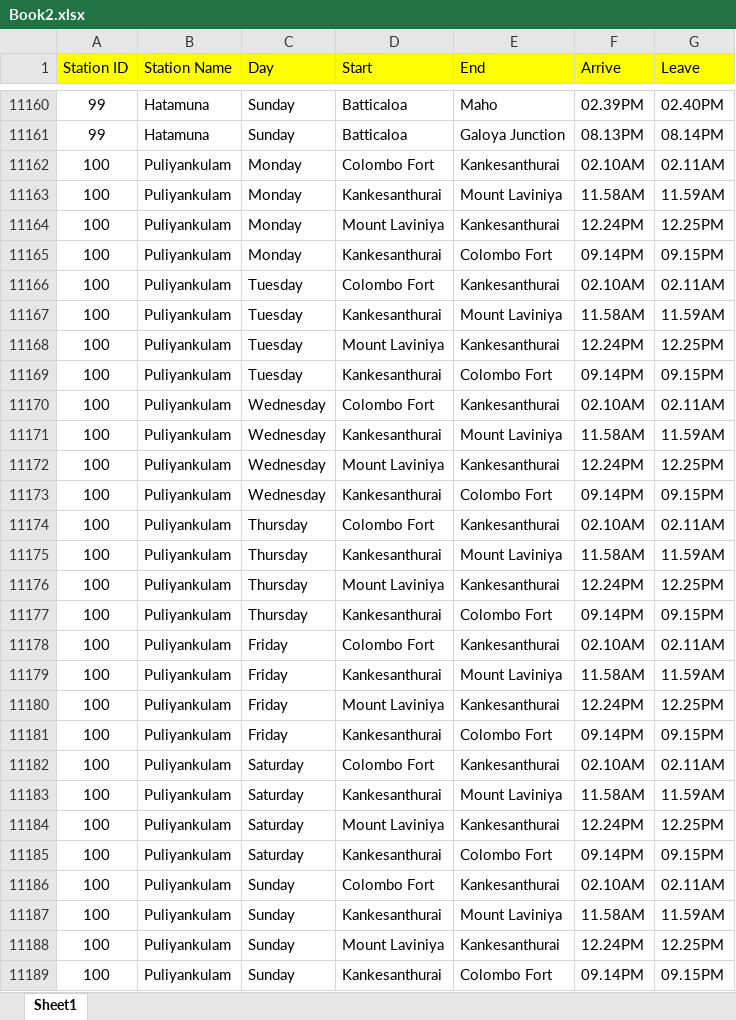
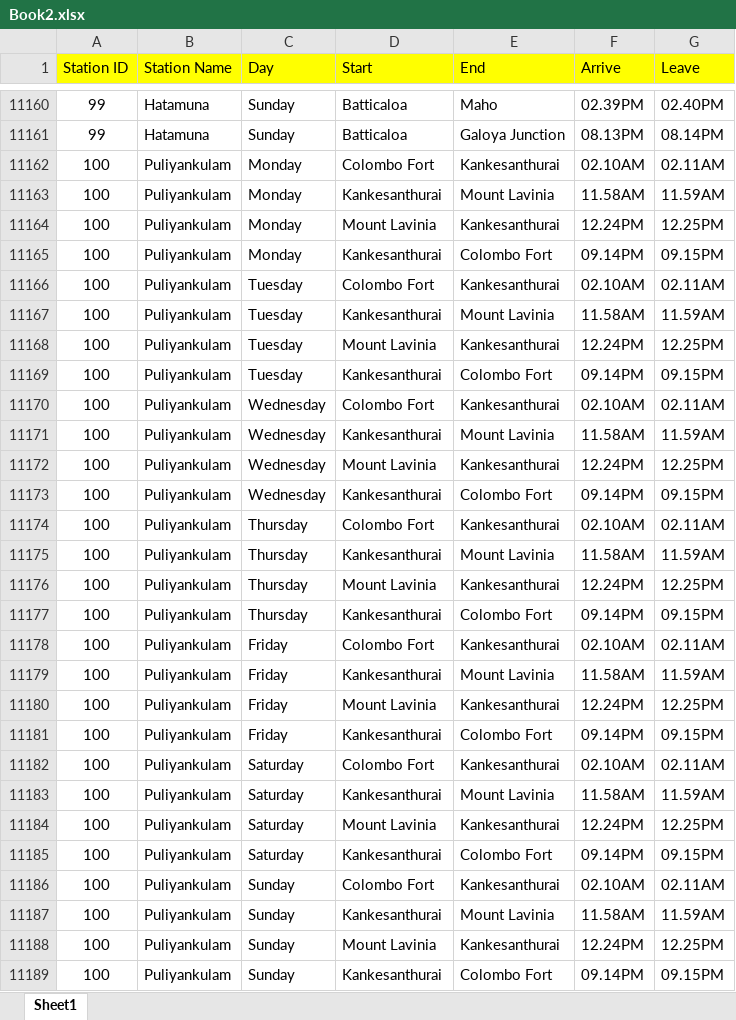
Before and after one commit to DidulSeneviratne/git-test, an Excel workbook: demo-3/src/main/resources/Book2.xlsx, sheet Sheet1, drawn as a sheet; only a part is shown, gaps mark what is left out; values as stored, in another font and other column widths than the file's, no borders; the diff covers the shown part only; the diff names each change by its address in the sheet, - before the commit and + after, or states it on an @@ line.

```diff
--- a/demo-3/src/main/resources/Book2.xlsx (sheet Sheet1)
+++ b/demo-3/src/main/resources/Book2.xlsx (sheet Sheet1)
-E11163 (End): Mount Laviniya
+E11163 (End): Mount Lavinia
-D11164 (Start): Mount Laviniya
+D11164 (Start): Mount Lavinia
-E11167 (End): Mount Laviniya
+E11167 (End): Mount Lavinia
-D11168 (Start): Mount Laviniya
+D11168 (Start): Mount Lavinia
-E11171 (End): Mount Laviniya
+E11171 (End): Mount Lavinia
-D11172 (Start): Mount Laviniya
+D11172 (Start): Mount Lavinia
-E11175 (End): Mount Laviniya
+E11175 (End): Mount Lavinia
-D11176 (Start): Mount Laviniya
+D11176 (Start): Mount Lavinia
-E11179 (End): Mount Laviniya
+E11179 (End): Mount Lavinia
-D11180 (Start): Mount Laviniya
+D11180 (Start): Mount Lavinia
-E11183 (End): Mount Laviniya
+E11183 (End): Mount Lavinia
-D11184 (Start): Mount Laviniya
+D11184 (Start): Mount Lavinia
-E11187 (End): Mount Laviniya
+E11187 (End): Mount Lavinia
-D11188 (Start): Mount Laviniya
+D11188 (Start): Mount Lavinia
```
Also changed, not shown: 264 edited cells elsewhere in this sheet.
